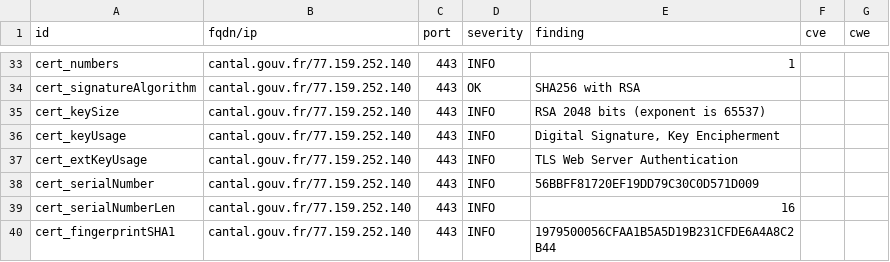
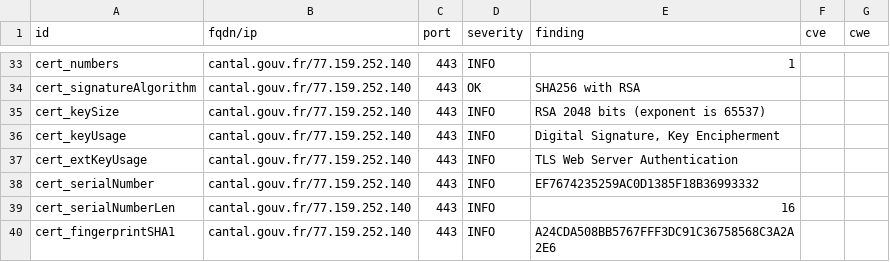
Before and after one commit to GKO-org/dashlordPrd2, a CSV file: results/aHR0cHM6Ly9jYW50YWwuZ291di5mcg==/testssl.csv, drawn as a sheet; only a part is shown, gaps mark what is left out; the diff covers the shown part only.

```diff
--- a/results/aHR0cHM6Ly9jYW50YWwuZ291di5mcg==/testssl.csv
+++ b/results/aHR0cHM6Ly9jYW50YWwuZ291di5mcg==/testssl.csv
@@ -37,4 +37,4 @@
 "cert_extKeyUsage","cantal.gouv.fr/77.159.252.140","443","INFO","TLS Web Server Authentication","",""
-"cert_serialNumber","cantal.gouv.fr/77.159.252.140","443","INFO","56BBFF81720EF19DD79C30C0D571D009","",""
+"cert_serialNumber","cantal.gouv.fr/77.159.252.140","443","INFO","EF7674235259AC0D1385F18B36993332","",""
 "cert_serialNumberLen","cantal.gouv.fr/77.159.252.140","443","INFO","16","",""
-"cert_fingerprintSHA1","cantal.gouv.fr/77.159.252.140","443","INFO","1979500056CFAA1B5A5D19B231CFDE6A4A8C2B44","",""
+"cert_fingerprintSHA1","cantal.gouv.fr/77.159.252.140","443","INFO","A24CDA508BB5767FFF3DC91C36758568C3A2A2E6","",""
```
Also changed, not shown: 7 edited cells elsewhere in this file, 9 other files.
